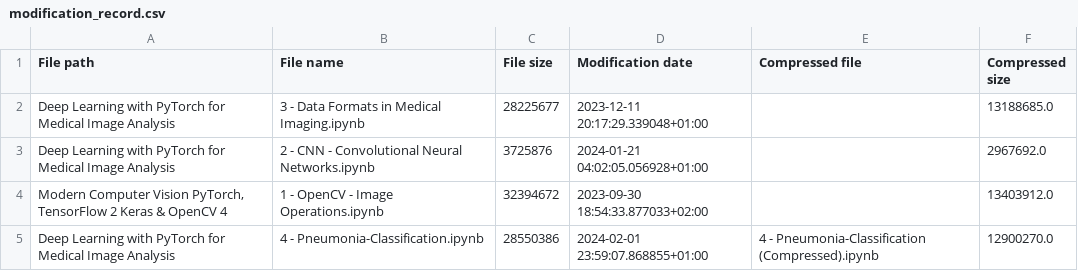
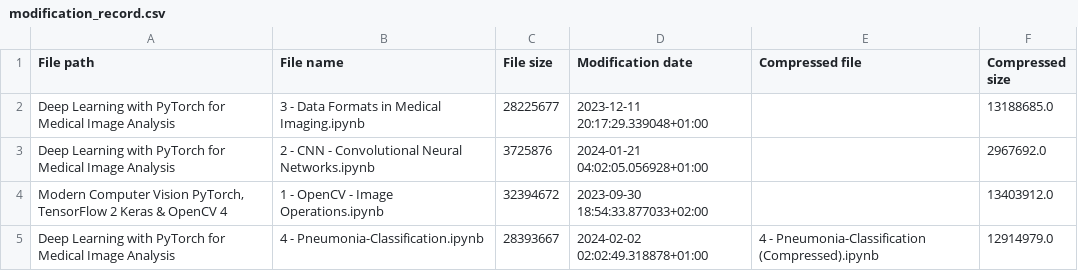
Before and after one commit to RaphaelZH/OpenCV_Program_EN, a CSV file: modification_record.csv, drawn as a sheet.

```diff
--- a/modification_record.csv
+++ b/modification_record.csv
@@ -4,2 +4,2 @@ Deep Learning with PyTorch for Medical Image Analysis,2 - CNN - Convolutional Ne
 "Modern Computer Vision PyTorch, TensorFlow 2 Keras & OpenCV 4",1 - OpenCV - Image Operations.ipynb,32394672,2023-09-30 18:54:33.877033+02:00,,13403912.0
-Deep Learning with PyTorch for Medical Image Analysis,4 - Pneumonia-Classification.ipynb,28550386,2024-02-01 23:59:07.868855+01:00,4 - Pneumonia-Classification (Compressed).ipynb,12900270.0
+Deep Learning with PyTorch for Medical Image Analysis,4 - Pneumonia-Classification.ipynb,28393667,2024-02-02 02:02:49.318878+01:00,4 - Pneumonia-Classification (Compressed).ipynb,12914979.0
```
Also changed, not shown: 1 other file.
